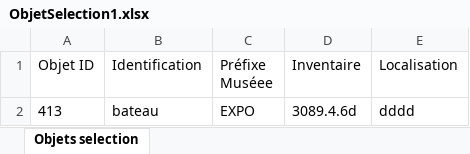
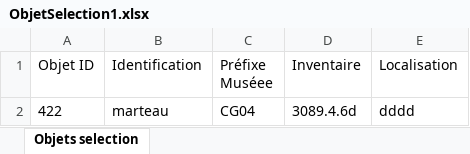
Before and after one commit to gyomGit/Collection1, an Excel workbook: Collection1/ObjetSelection1.xlsx, sheet Objets selection, drawn as a sheet; values as stored, in another font and other column widths than the file's, no borders; removed rows and columns are numbered as before the commit, all else as after; the diff names each change by its address in the sheet, - before the commit and + after, or states it on an @@ line.

```diff
--- a/Collection1/ObjetSelection1.xlsx (sheet Objets selection)
+++ b/Collection1/ObjetSelection1.xlsx (sheet Objets selection)
-row 2: 413 | bateau | EXPO | 3089.4.6d | dddd
+row 2: 422 | marteau | CG04 | 3089.4.6d | dddd
```
Also changed, not shown: 2 other files.
